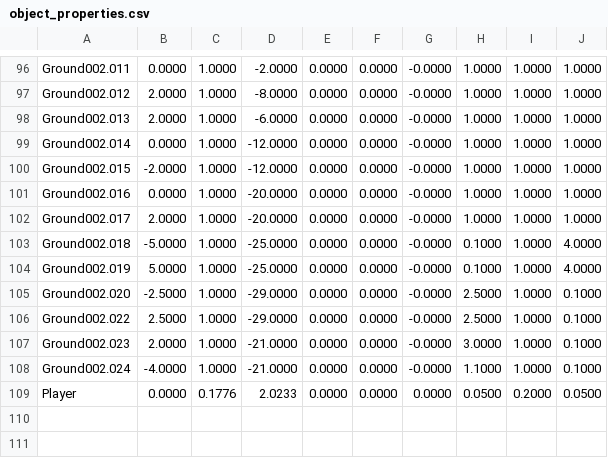
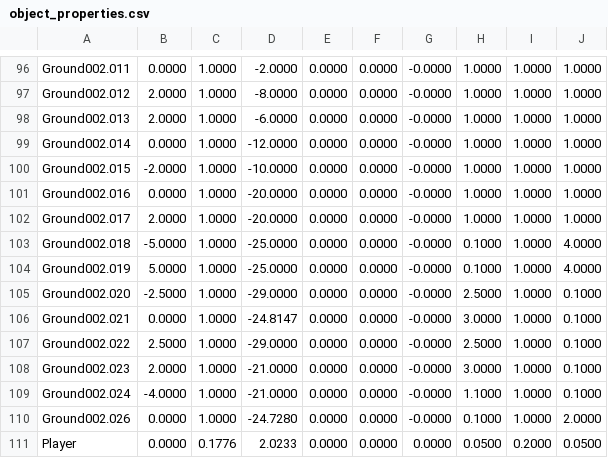
Before and after one commit to mukan-bot/Project_First_3D_Game, a CSV file: Project_First_3DGame/object_properties.csv, drawn as a sheet; only a part is shown, gaps mark what is left out.

```diff
--- a/Project_First_3DGame/object_properties.csv
+++ b/Project_First_3DGame/object_properties.csv
@@ -99,3 +99,3 @@ Ground002.013,2.0000,1.0000,-6.0000,0.0000,0.0000,-0.0000,1.0000,1.0000,1.0000
 Ground002.014,0.0000,1.0000,-12.0000,0.0000,0.0000,-0.0000,1.0000,1.0000,1.0000
-Ground002.015,-2.0000,1.0000,-12.0000,0.0000,0.0000,-0.0000,1.0000,1.0000,1.0000
+Ground002.015,-2.0000,1.0000,-10.0000,0.0000,0.0000,-0.0000,1.0000,1.0000,1.0000
 Ground002.016,0.0000,1.0000,-20.0000,0.0000,0.0000,-0.0000,1.0000,1.0000,1.0000
@@ -105,2 +105,3 @@ Ground002.019,5.0000,1.0000,-25.0000,0.0000,0.0000,-0.0000,0.1000,1.0000,4.0000
 Ground002.020,-2.5000,1.0000,-29.0000,0.0000,0.0000,-0.0000,2.5000,1.0000,0.1000
+Ground002.021,0.0000,1.0000,-24.8147,0.0000,0.0000,-0.0000,3.0000,1.0000,0.1000
 Ground002.022,2.5000,1.0000,-29.0000,0.0000,0.0000,-0.0000,2.5000,1.0000,0.1000
@@ -108,2 +109,3 @@ Ground002.023,2.0000,1.0000,-21.0000,0.0000,0.0000,-0.0000,3.0000,1.0000,0.1000
 Ground002.024,-4.0000,1.0000,-21.0000,0.0000,0.0000,-0.0000,1.1000,1.0000,0.1000
+Ground002.026,0.0000,1.0000,-24.7280,0.0000,0.0000,-0.0000,0.1000,1.0000,2.0000
 Player,0.0000,0.1776,2.0233,0.0000,0.0000,0.0000,0.0500,0.2000,0.0500
```
Also changed, not shown: 9 other files.
